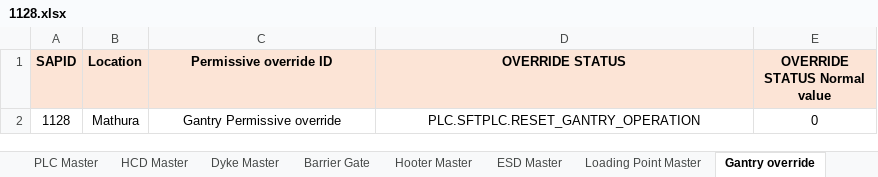
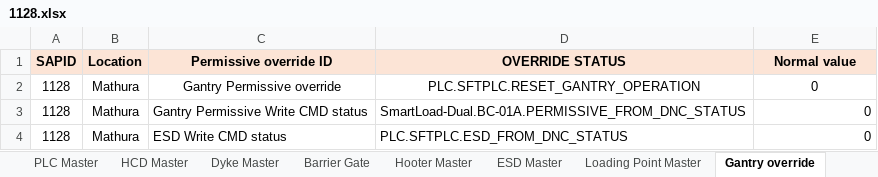
Before and after one commit to vatsav466/HPCL-Backend, an Excel workbook: things_board/device_data/1128.xlsx, sheet Gantry override, drawn as a sheet; values as stored, in another font and other column widths than the file's, no borders; charts and pictures not drawn; the diff names each change by its address in the sheet, - before the commit and + after, or states it on an @@ line.

```diff
--- a/things_board/device_data/1128.xlsx (sheet Gantry override)
+++ b/things_board/device_data/1128.xlsx (sheet Gantry override)
-E1: OVERRIDE STATUS Normal value
+E1: Normal value
+row 3: 1128 | Mathura | Gantry Permissive Write CMD status | SmartLoad-Dual.BC-01A.PERMISSIVE_FROM_DNC_STATUS | 0
+row 4: 1128 | Mathura | ESD Write CMD status | PLC.SFTPLC.ESD_FROM_DNC_STATUS | 0
```
Also changed, not shown: sheet HCD Master, sheet ESD Master, sheet Loading Point Master, sheet Tank Master, sheet Fire Effect, sheet Dyke Master, 2 more sheets, other sheet tabs, formulas that keep their value, charts or pictures, things_board/device_data/1155.xlsx, things_board/device_data/1334.xlsx, 6 other files.
